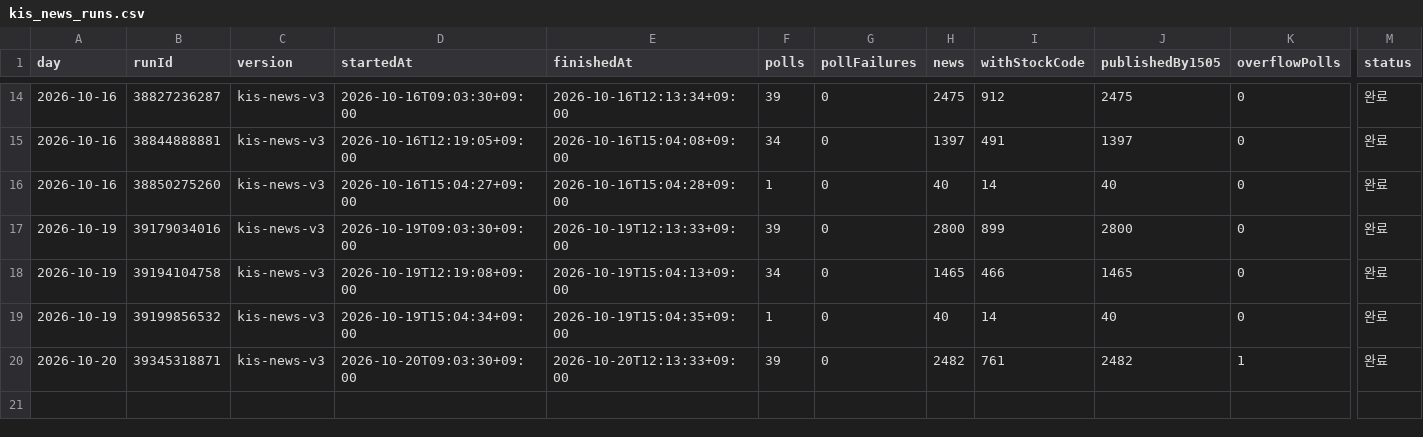
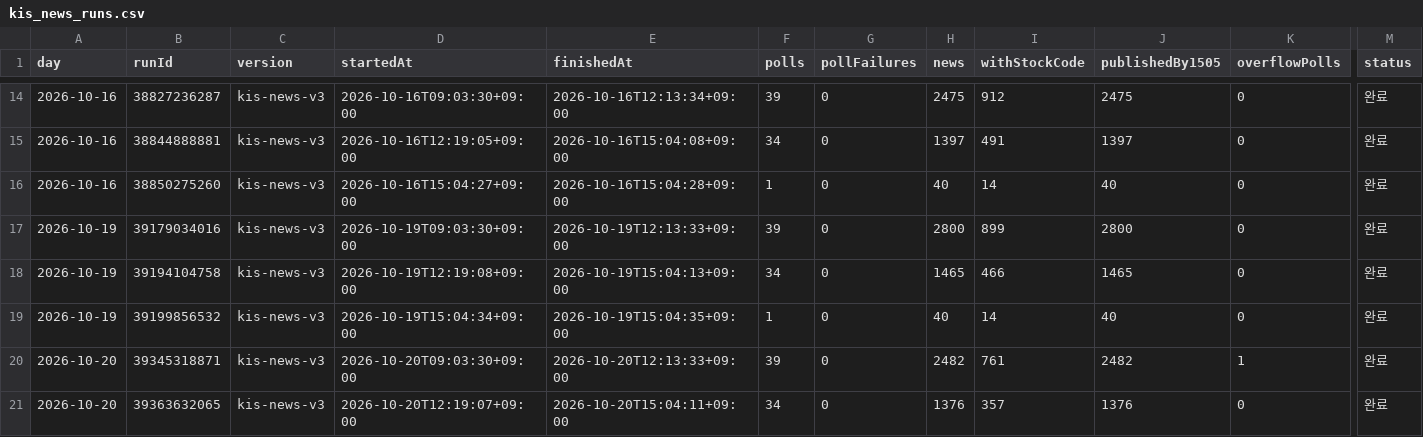
Before and after one commit to Hyeokgi/stock-omakase, a CSV file: data/research_runs/kis_news_runs.csv, drawn as a sheet; only a part is shown, gaps mark what is left out; rows hold the shown columns only; the diff names each change by its address in the sheet, - before the commit and + after, or states it on an @@ line.

```diff
--- a/data/research_runs/kis_news_runs.csv
+++ b/data/research_runs/kis_news_runs.csv
+row 21: 2026-10-20 | 39363632065 | kis-news-v3 | 2026-10-20T12:19:07+09:00 | 2026-10-20T15:04:11+09:00 | 34 | 0 | 1376 | 357 | 1376 | 0 | 완료
```
Also changed, not shown: data/research_runs/private_receipts.csv.
